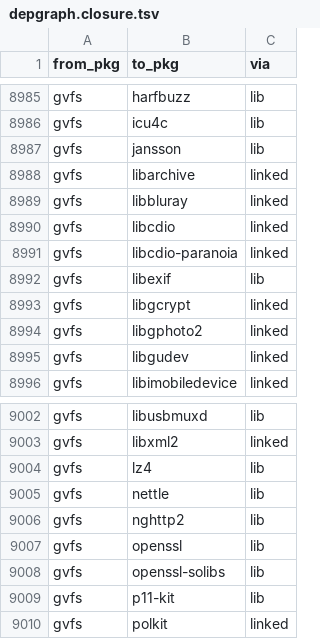
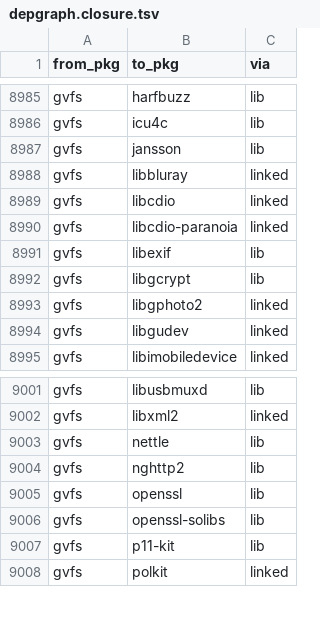
Before and after one commit to rizitis/Slackware64-Current-sofiles, a TSV file: depgraph.closure.tsv, drawn as a sheet; only a part is shown, gaps mark what is left out.

```diff
--- a/depgraph.closure.tsv
+++ b/depgraph.closure.tsv
@@ -8987,3 +8987,2 @@ gvfs	icu4c	lib
 gvfs	jansson	lib
-gvfs	libarchive	linked
 gvfs	libbluray	linked
@@ -8992,3 +8991,3 @@ gvfs	libcdio-paranoia	linked
 gvfs	libexif	lib
-gvfs	libgcrypt	linked
+gvfs	libgcrypt	lib
 gvfs	libgphoto2	linked
@@ -9003,3 +9002,2 @@ gvfs	libusbmuxd	lib
 gvfs	libxml2	linked
-gvfs	lz4	lib
 gvfs	nettle	lib
```
Also changed, not shown: 5 other files.
